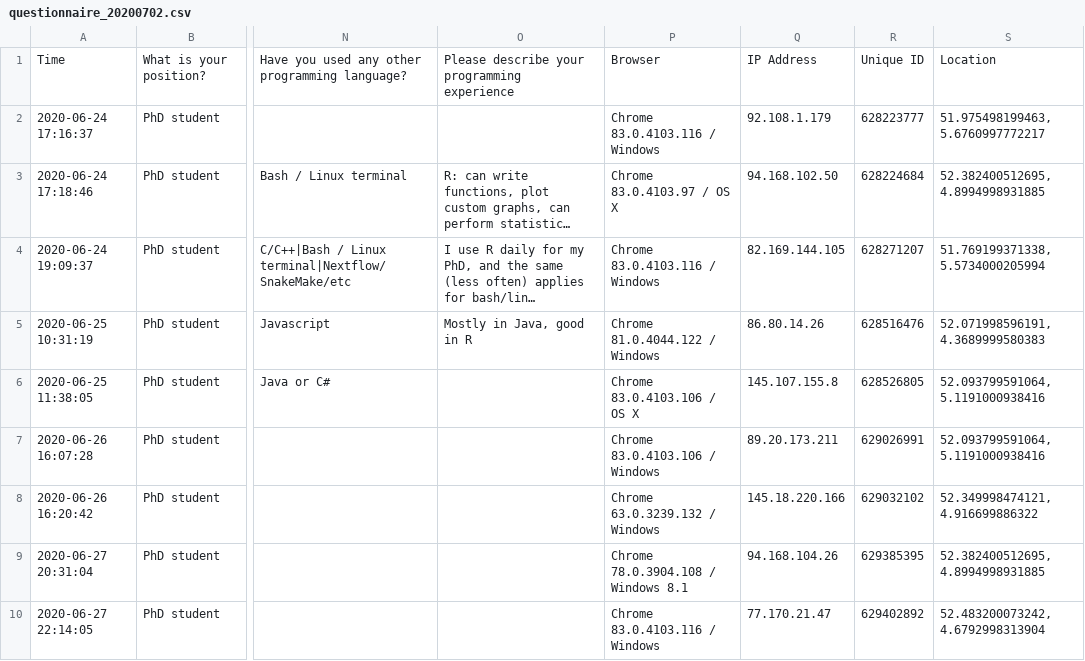
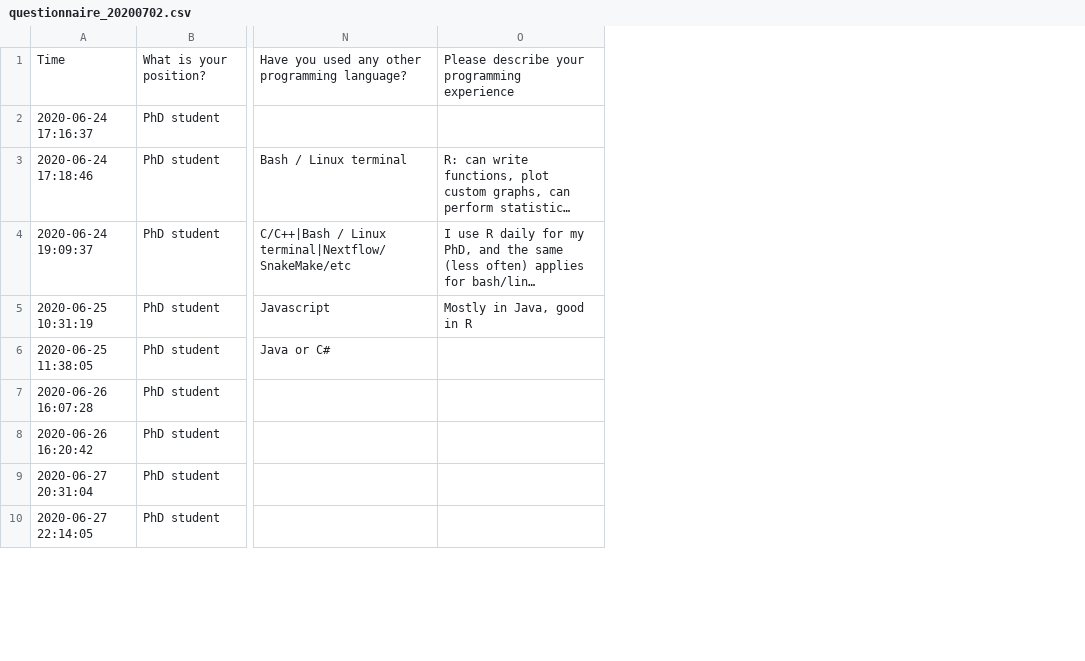
Before and after one commit to DongZii0201/gentle-hands-on-python, a CSV file: course-utilities/questionnaire_20200702.csv, drawn as a sheet; only a part is shown, gaps mark what is left out; long unchanged cells end in …; removed rows and columns are numbered as before the commit, all else as after; the diff covers the shown part only; the diff names each change by its address in the sheet, - before the commit and + after, or states it on an @@ line.

```diff
--- a/course-utilities/questionnaire_20200702.csv
+++ b/course-utilities/questionnaire_20200702.csv
-column P, rows 1-10: Browser | Chrome 83.0.4103.116 / Windows | Chrome 83.0.4103.97 / OS X | Chrome 83.0.4103.116 / Windows | Chrome 81.0.4044.122 / Windows | Chrome 83.0.4103.106 / OS X | Chrome 83.0.4103.106 / Windows | Chrome 63.0.3239.132 / Windows | Chrome 78.0.3904.108 / Windows 8.1 | Chrome 83.0.4103.116 / Windows
-column Q, rows 1-10: IP Address | 92.108.1.179 | 94.168.102.50 | 82.169.144.105 | 86.80.14.26 | 145.107.155.8 | 89.20.173.211 | 145.18.220.166 | 94.168.104.26 | 77.170.21.47
-column R, rows 1-10: Unique ID | 628223777 | 628224684 | 628271207 | 628516476 | 628526805 | 629026991 | 629032102 | 629385395 | 629402892
-column S, rows 1-10: Location | 51.975498199463, 5.6760997772217 | 52.382400512695, 4.8994998931885 | 51.769199371338, 5.5734000205994 | 52.071998596191, 4.3689999580383 | 52.093799591064, 5.1191000938416 | 52.093799591064, 5.1191000938416 | 52.349998474121, 4.916699886322 | 52.382400512695, 4.8994998931885 | 52.483200073242, 4.6792998313904
```
Also changed, not shown: 9 added rows elsewhere in this file, 1 other file.
